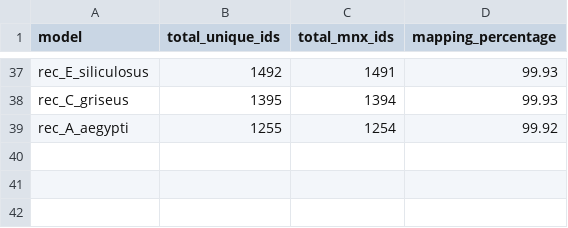
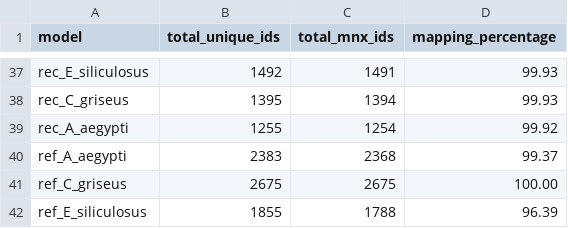
Before and after one commit to natJimenez/eukaryo_methods, a CSV file: supplementary_material/rxn_mapping_stats.csv, drawn as a sheet; only a part is shown, gaps mark what is left out.

```diff
--- a/supplementary_material/rxn_mapping_stats.csv
+++ b/supplementary_material/rxn_mapping_stats.csv
@@ -39 +39,4 @@ rec_C_griseus,1395,1394,99.93
 rec_A_aegypti,1255,1254,99.92
+ref_A_aegypti,2383,2368,99.37
+ref_C_griseus,2675,2675,100.00
+ref_E_siliculosus,1855,1788,96.39
```
Also changed, not shown: supplementary_material/met_mapping_stats.csv, supplementary_material/metrics_summary_A_aegypti.csv, 21 other files.
